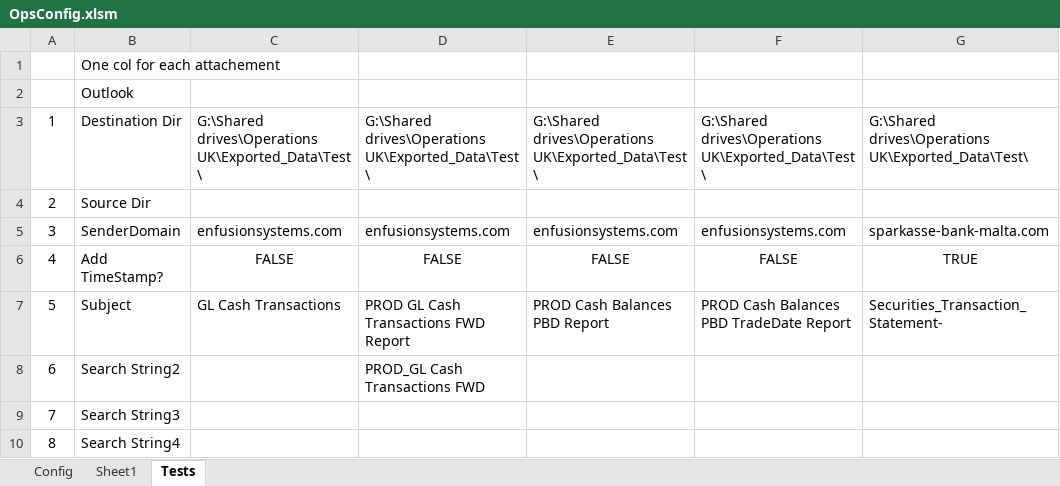
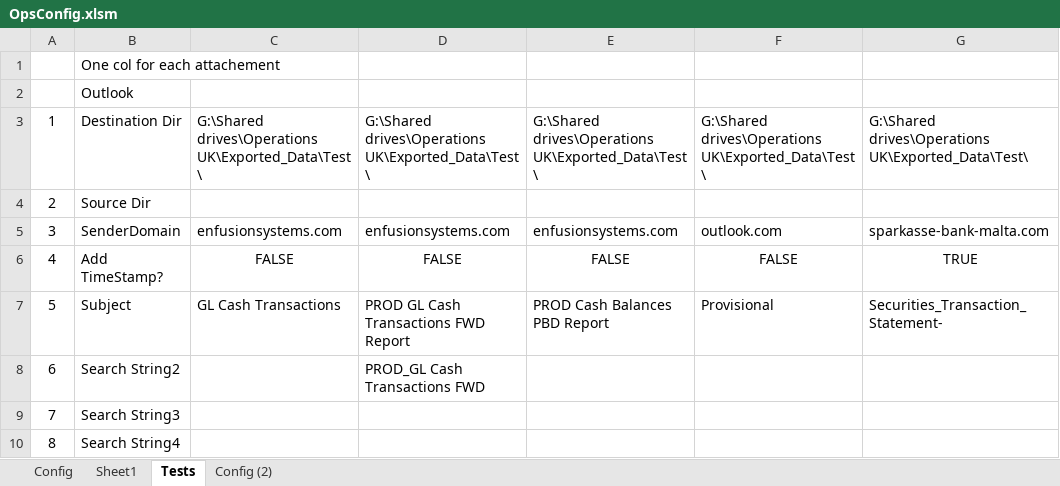
Before and after one commit to HamishMac1/OpsConfig, an Excel workbook: OpsConfig.xlsm, sheet Tests, drawn as a sheet; values as stored, in another font and other column widths than the file's, no borders; the diff names each change by its address in the sheet, - before the commit and + after, or states it on an @@ line.

```diff
--- a/OpsConfig.xlsm (sheet Tests)
+++ b/OpsConfig.xlsm (sheet Tests)
+sheet tab: Config (2)
-F5: enfusionsystems.com
+F5: outlook.com
-F7: PROD Cash Balances PBD TradeDate Report
+F7: Provisional
```
Also changed, not shown: sheet Config, 8 other files.
